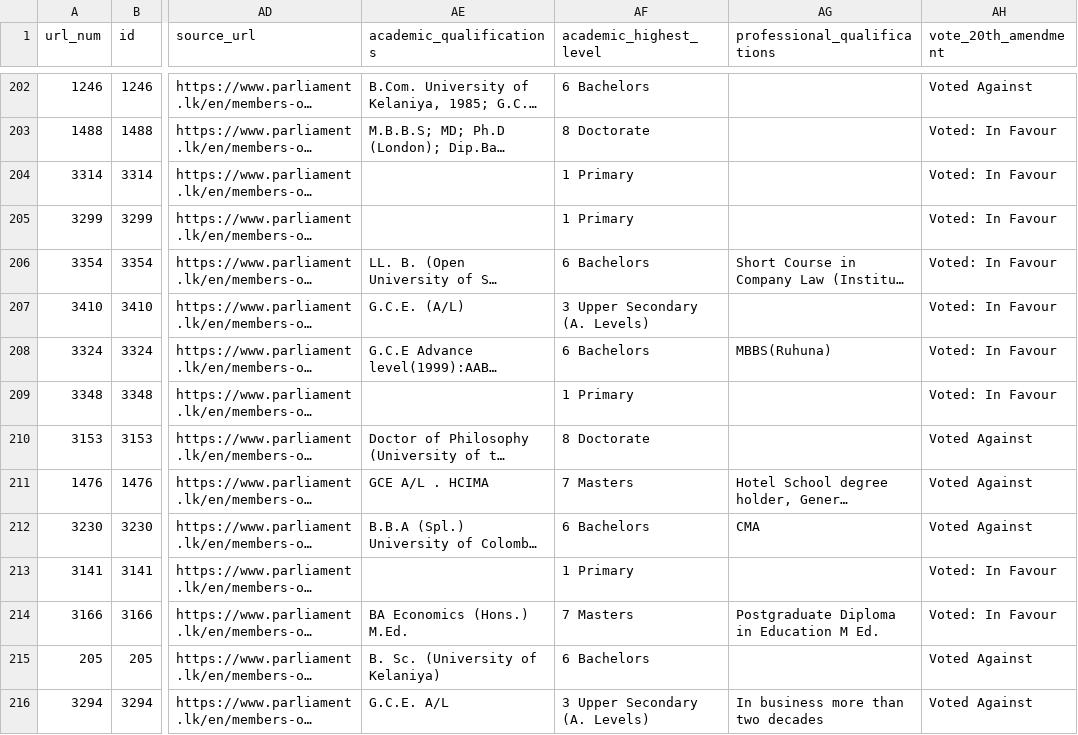
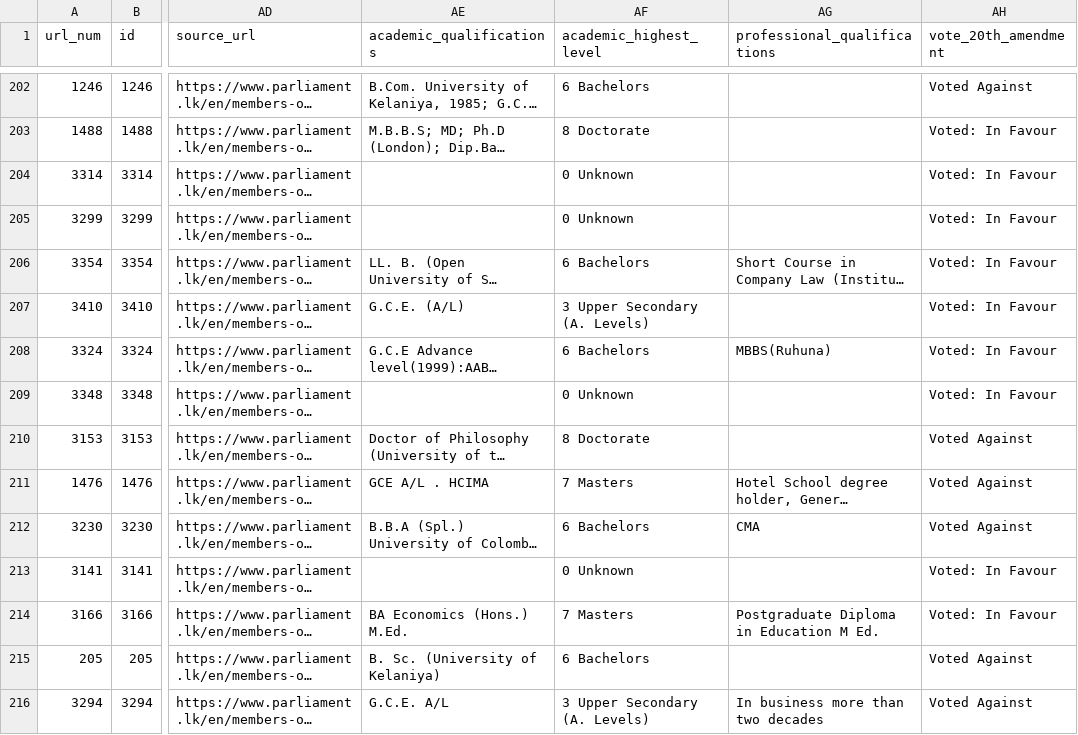
Before and after one commit to nuuuwan/parliament_lk, a TSV file: expanded_mp_list.tsv, drawn as a sheet; only a part is shown, gaps mark what is left out; long unchanged cells end in …; the diff covers the shown part only; the diff names each change by its address in the sheet, - before the commit and + after, or states it on an @@ line.

```diff
--- a/expanded_mp_list.tsv
+++ b/expanded_mp_list.tsv
-AF204:AF205 (academic_highest_level): 1 Primary
+AF204:AF205 (academic_highest_level): 0 Unknown
-AF209 (academic_highest_level): 1 Primary
+AF209 (academic_highest_level): 0 Unknown
-AF213 (academic_highest_level): 1 Primary
+AF213 (academic_highest_level): 0 Unknown
```
Also changed, not shown: 42 edited cells elsewhere in this file, 1 other file.
